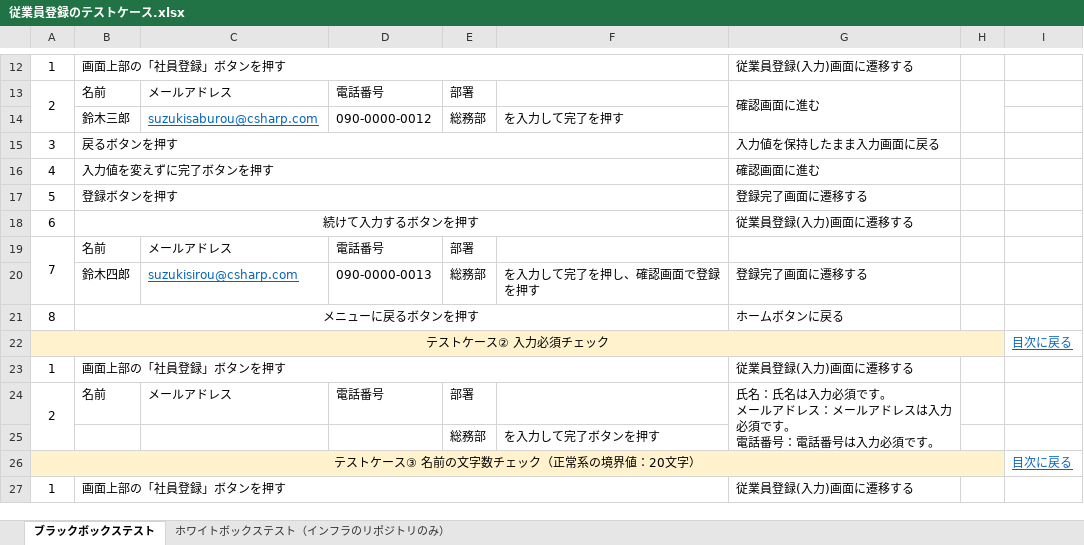
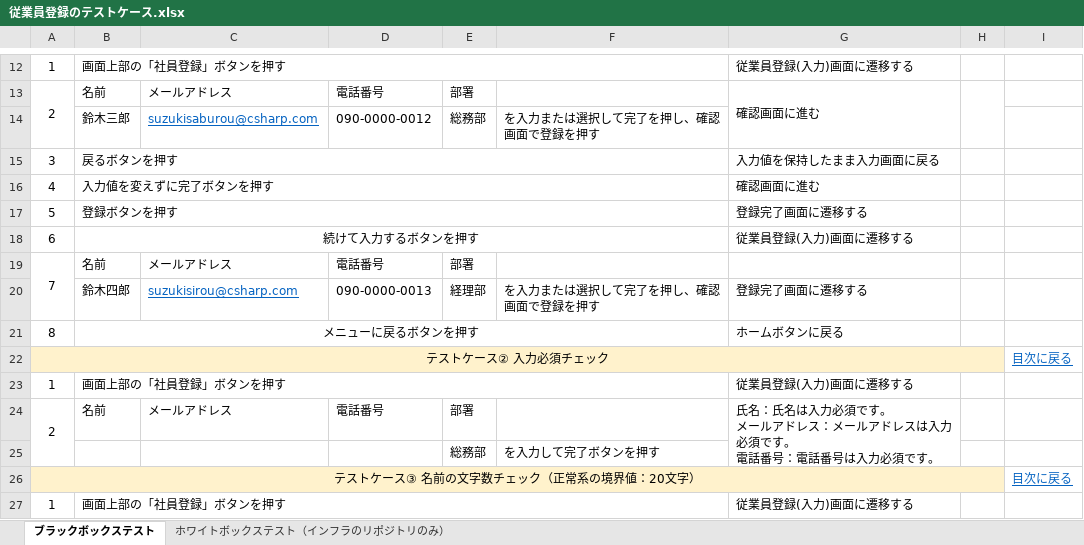
Before and after one commit to Suzaki-0420/csharp_training_202605, an Excel workbook: docs/03_test/従業員登録のテストケース.xlsx, sheet ブラックボックステスト, drawn as a sheet; only a part is shown, gaps mark what is left out; values as stored, in another font and other column widths than the file's, no borders; charts and pictures not drawn; the diff names each change by its address in the sheet, - before the commit and + after, or states it on an @@ line.

```diff
--- a/docs/03_test/従業員登録のテストケース.xlsx (sheet ブラックボックステスト)
+++ b/docs/03_test/従業員登録のテストケース.xlsx (sheet ブラックボックステスト)
-F14: を入力して完了を押す
+F14: を入力または選択して完了を押し、確認画面で登録を押す
-E20: 総務部
+E20: 経理部
-F20: を入力して完了を押し、確認画面で登録を押す
+F20: を入力または選択して完了を押し、確認画面で登録を押す
```
Also changed, not shown: charts or pictures, docs/03_test/従業員一覧テストケース.xlsx, docs/03_test/従業員削除のテストケース.xlsx, 11 other files.
